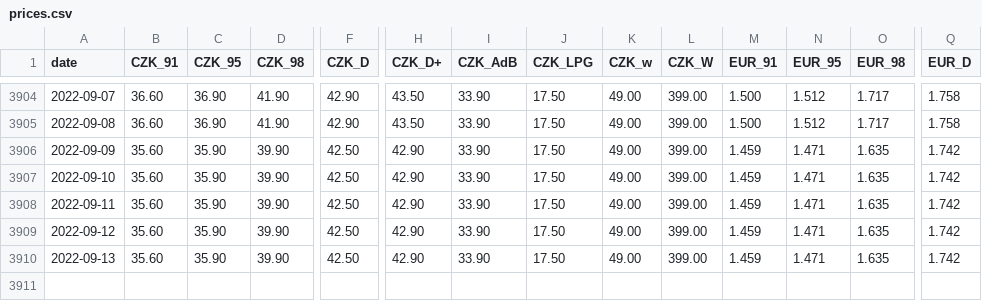
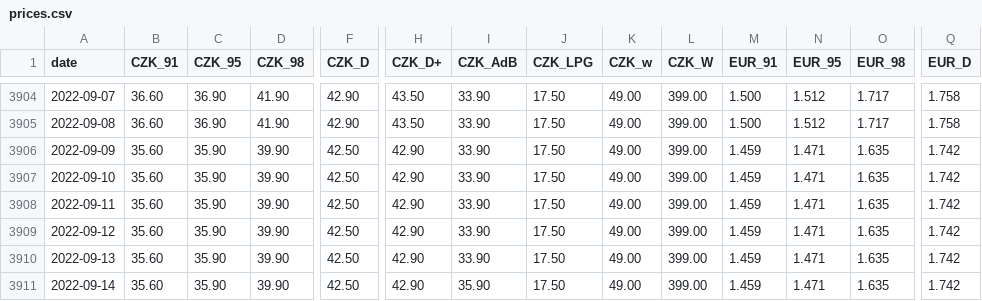
Before and after one commit to michalskop/tank-ono, a CSV file: prices.csv, drawn as a sheet; only a part is shown, gaps mark what is left out; rows hold the shown columns only; the diff names each change by its address in the sheet, - before the commit and + after, or states it on an @@ line.

```diff
--- a/prices.csv
+++ b/prices.csv
+row 3911: 2022-09-14 | 35.60 | 35.90 | 39.90 | 42.50 | 42.90 | 35.90 | 17.50 | 49.00 | 399.00 | 1.459 | 1.471 | 1.635 | 1.742
```
